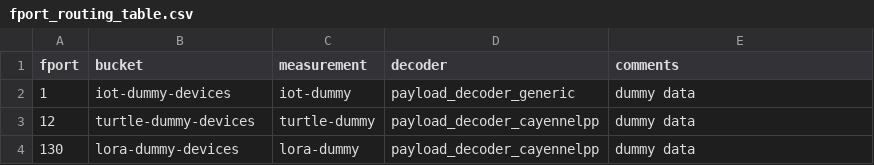
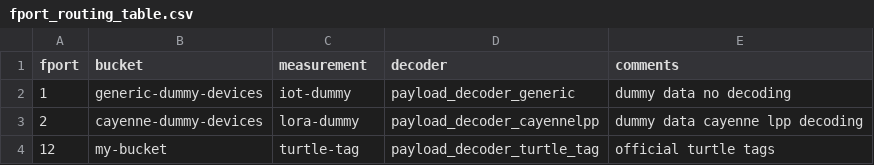
Before and after one commit to ocean-monitoring-gateway/dataflux-agent-minimalist, a CSV file: fport_routing_table.csv, drawn as a sheet.

```diff
--- a/fport_routing_table.csv
+++ b/fport_routing_table.csv
@@ -1,4 +1,4 @@
 fport,bucket,measurement,decoder,comments
-1,iot-dummy-devices,iot-dummy,payload_decoder_generic, dummy data
-12,turtle-dummy-devices,turtle-dummy,payload_decoder_cayennelpp, dummy data
-130,lora-dummy-devices,lora-dummy,payload_decoder_cayennelpp, dummy data
+1,generic-dummy-devices,iot-dummy,payload_decoder_generic, dummy data no decoding
+2,cayenne-dummy-devices,lora-dummy,payload_decoder_cayennelpp, dummy data cayenne lpp decoding
+12,my-bucket,turtle-tag,payload_decoder_turtle_tag,official turtle tags
```
Also changed, not shown: 11 other files.
